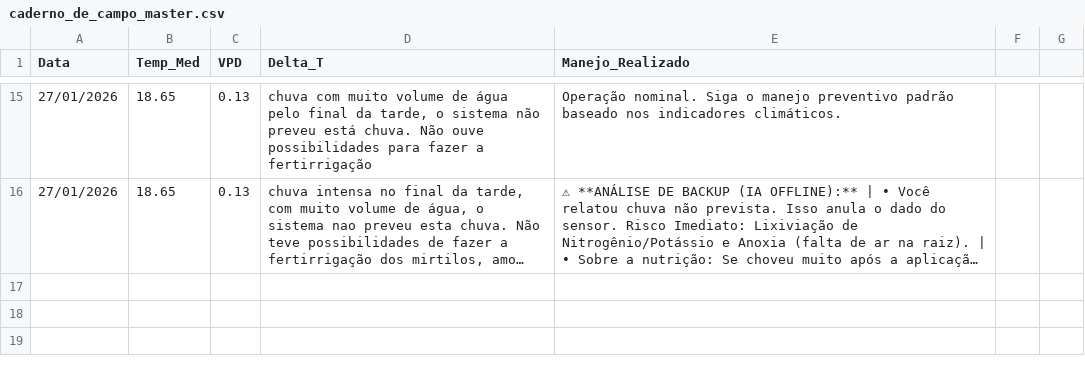
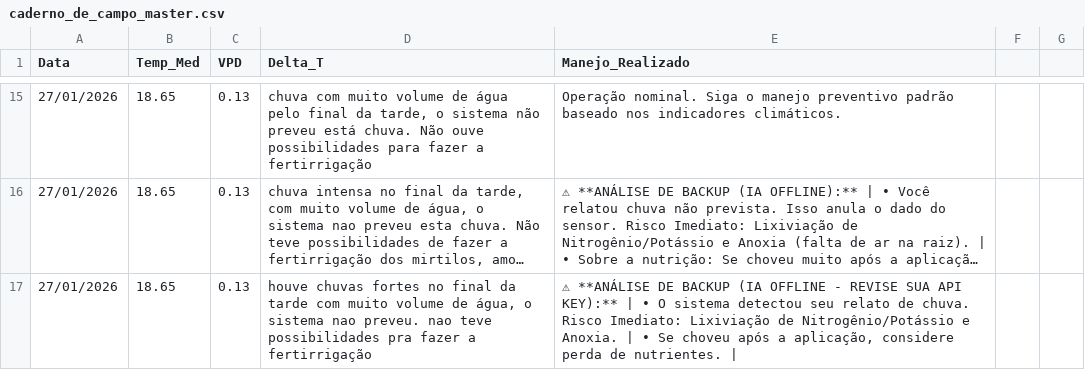
Before and after one commit to vitormartins1337-dotcom/monitoramento-agricola, a CSV file: caderno_de_campo_master.csv, drawn as a sheet; only a part is shown, gaps mark what is left out; long unchanged cells end in …; the diff names each change by its address in the sheet, - before the commit and + after, or states it on an @@ line.

```diff
--- a/caderno_de_campo_master.csv
+++ b/caderno_de_campo_master.csv
+row 17: 27/01/2026 | 18.65 | 0.13 | houve chuvas fortes no final da tarde com muito volume de água, o sistema nao preveu. nao teve possibilidades pra fazer a fertirrigação | ⚠ **ANÁLISE DE BACKUP (IA OFFLINE - REVISE SUA API KEY):** | • O sistema detectou seu relato de chuva. Risco Imediato: Lixiviação de Nitrogênio/Potássio e Anoxia. | • Se choveu após a aplicação, considere perda de nutrientes.
```
Also changed, not shown: 1 other file.
